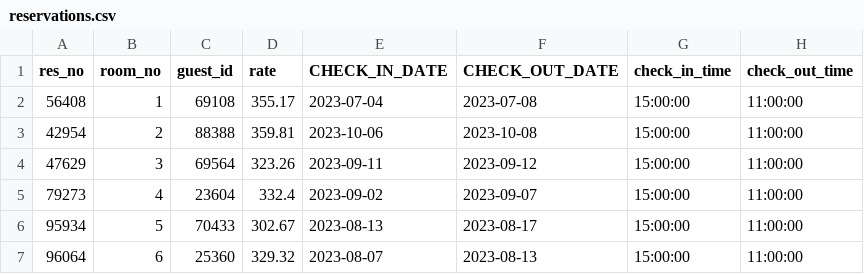
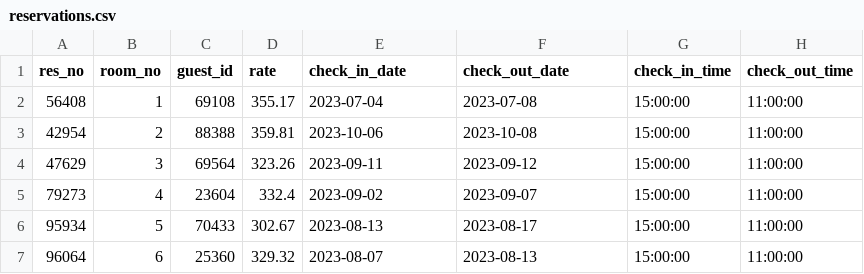
Before and after one commit to mgoldenisc/isc-resort-demo, a CSV file: data/reservations.csv, drawn as a sheet; only a part is shown.

Commit message:
Change column names

```diff
--- a/data/reservations.csv
+++ b/data/reservations.csv
@@ -1,2 +1,2 @@
-res_no,room_no,guest_id,rate,CHECK_IN_DATE,CHECK_OUT_DATE,check_in_time,check_out_time
+res_no,room_no,guest_id,rate,check_in_date,check_out_date,check_in_time,check_out_time
 56408,1,69108,355.17,2023-07-04,2023-07-08,15:00:00,11:00:00
```
